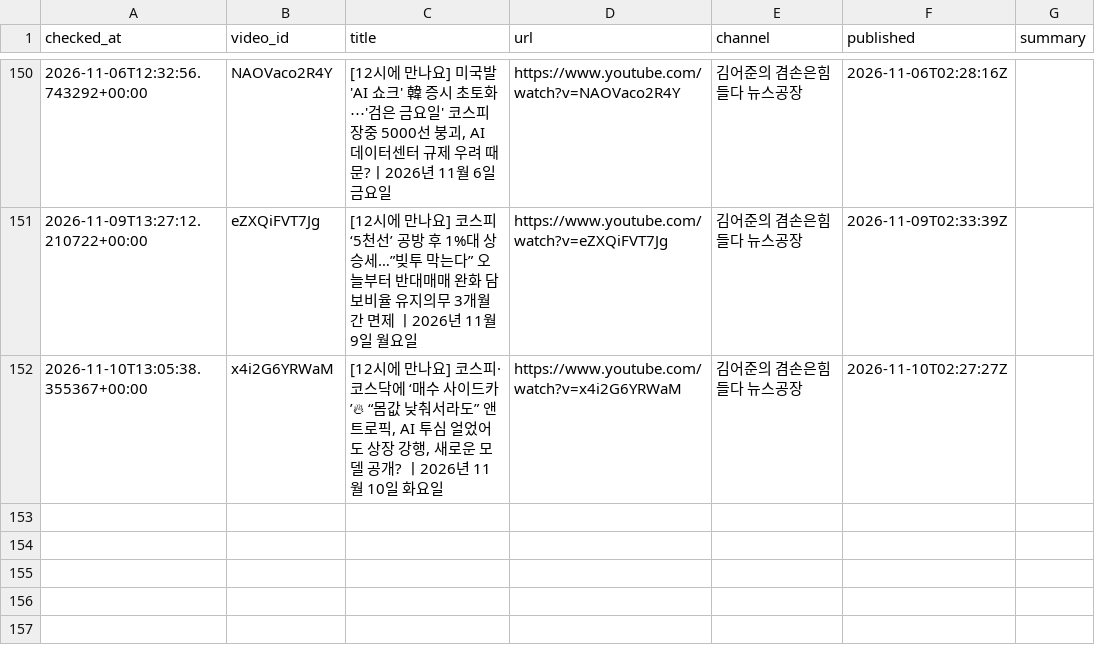
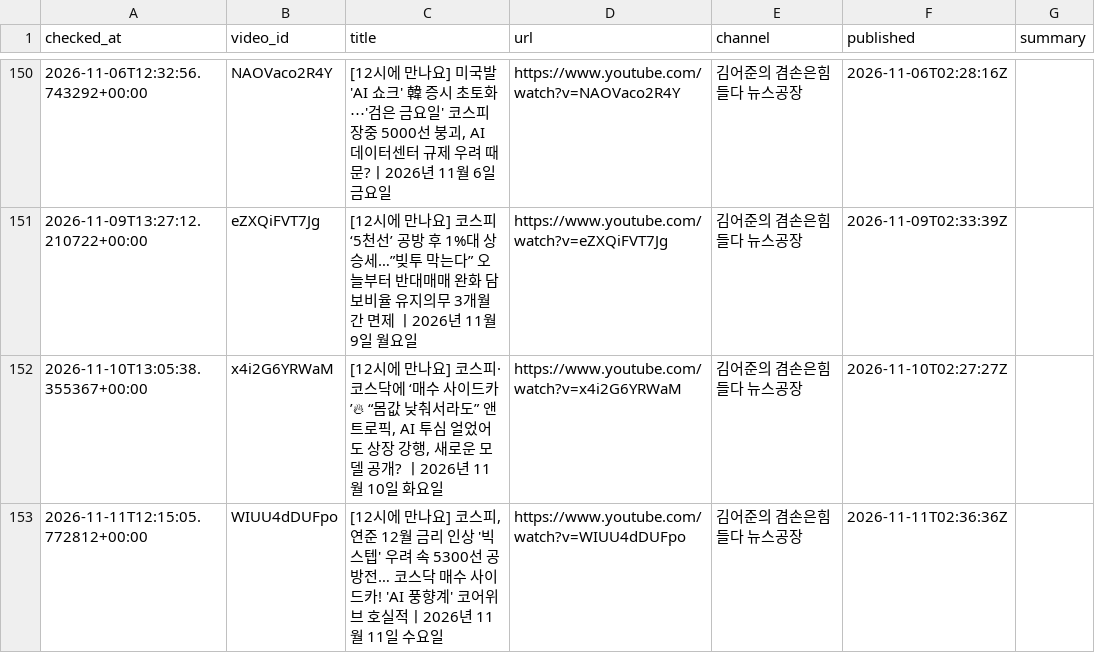
Before and after one commit to wook-44/blog_project, a CSV file: data/new_videos.csv, drawn as a sheet; only a part is shown, gaps mark what is left out; the diff names each change by its address in the sheet, - before the commit and + after, or states it on an @@ line.

```diff
--- a/data/new_videos.csv
+++ b/data/new_videos.csv
+row 153: 2026-11-11T12:15:05.772812+00:00 | WIUU4dDUFpo | [12시에 만나요] 코스피, 연준 12월 금리 인상 '빅스텝' 우려 속 5300선 공방전… 코스닥 매수 사이드카! 'AI 풍향계' 코어위브 호실적ㅣ2026년 11월 11일 수요일 | https://www.youtube.com/watch?v=WIUU4dDUFpo | 김어준의 겸손은힘들다 뉴스공장 | 2026-11-11T02:36:36Z
```
Also changed, not shown: 2 other files.
